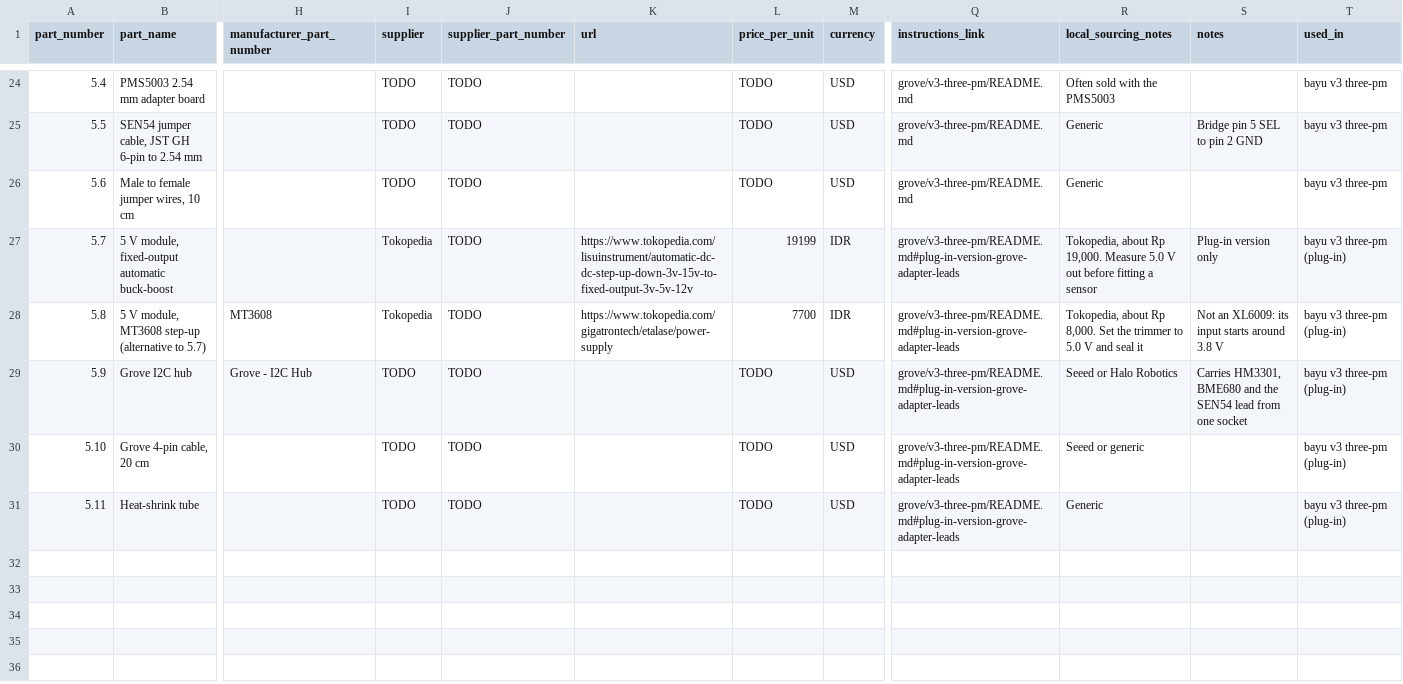
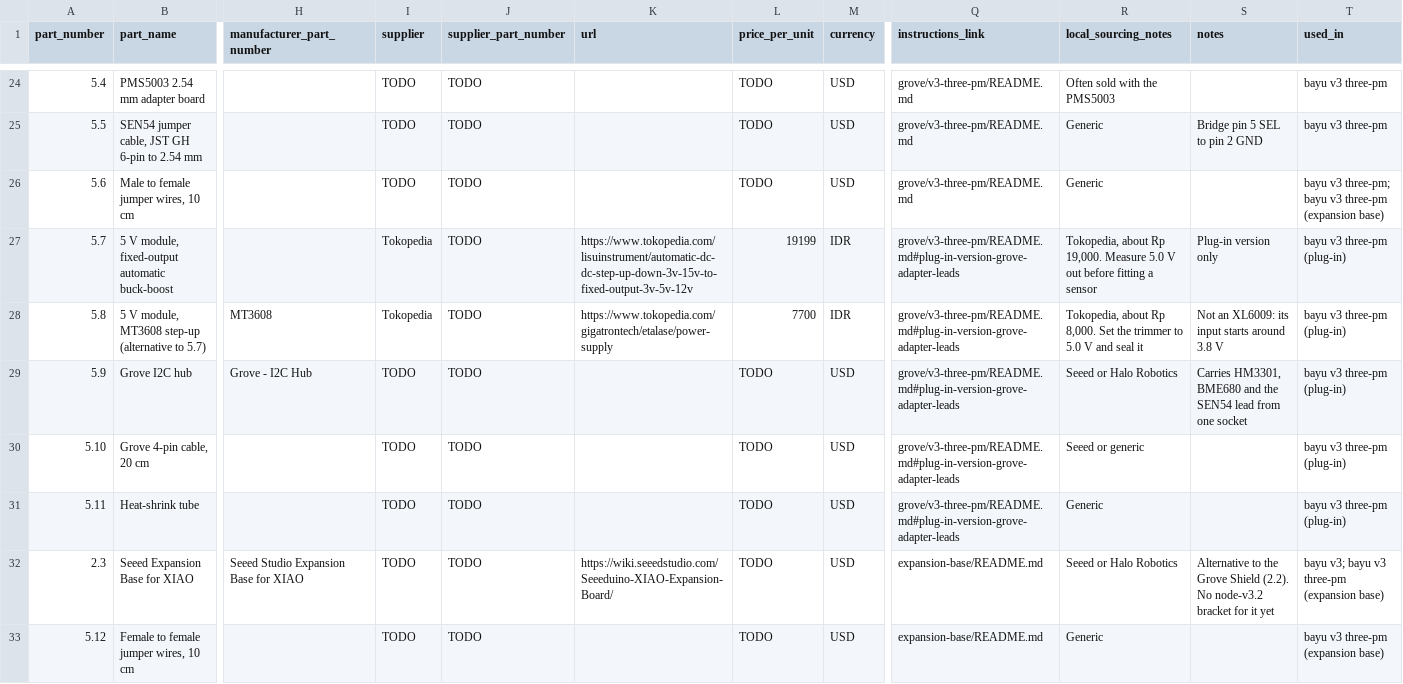
Before and after one commit to Meaningful-Design-Group/makingsensebali, a CSV file: hardware/bayu-node/bom.csv, drawn as a sheet; only a part is shown, gaps mark what is left out; rows hold the shown columns only; the diff names each change by its address in the sheet, - before the commit and + after, or states it on an @@ line.

```diff
--- a/hardware/bayu-node/bom.csv
+++ b/hardware/bayu-node/bom.csv
-T26 (used_in): bayu v3 three-pm
+T26 (used_in): bayu v3 three-pm; bayu v3 three-pm (expansion base)
+row 32: 2.3 | Seeed Expansion Base for XIAO | Seeed Studio Expansion Base for XIAO | TODO | TODO | https://wiki.seeedstudio.com/Seeeduino-XIAO-Expansion-Board/ | TODO | USD | expansion-base/README.md | Seeed or Halo Robotics | Alternative to the Grove Shield (2.2). No node-v3.2 bracket for it yet | bayu v3; bayu v3 three-pm (expansion base)
+row 33: 5.12 | Female to female jumper wires, 10 cm |  | TODO | TODO |  | TODO | USD | expansion-base/README.md | Generic |  | bayu v3 three-pm (expansion base)
```
Also changed, not shown: 13 other files.
